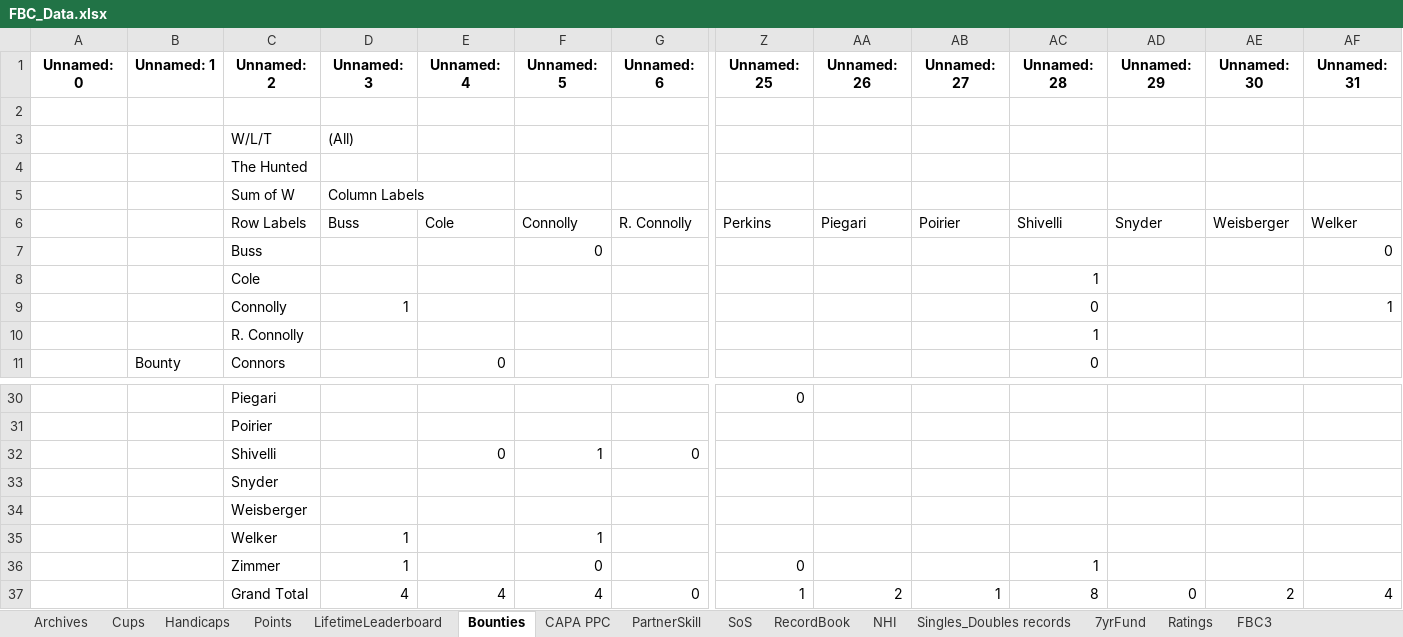
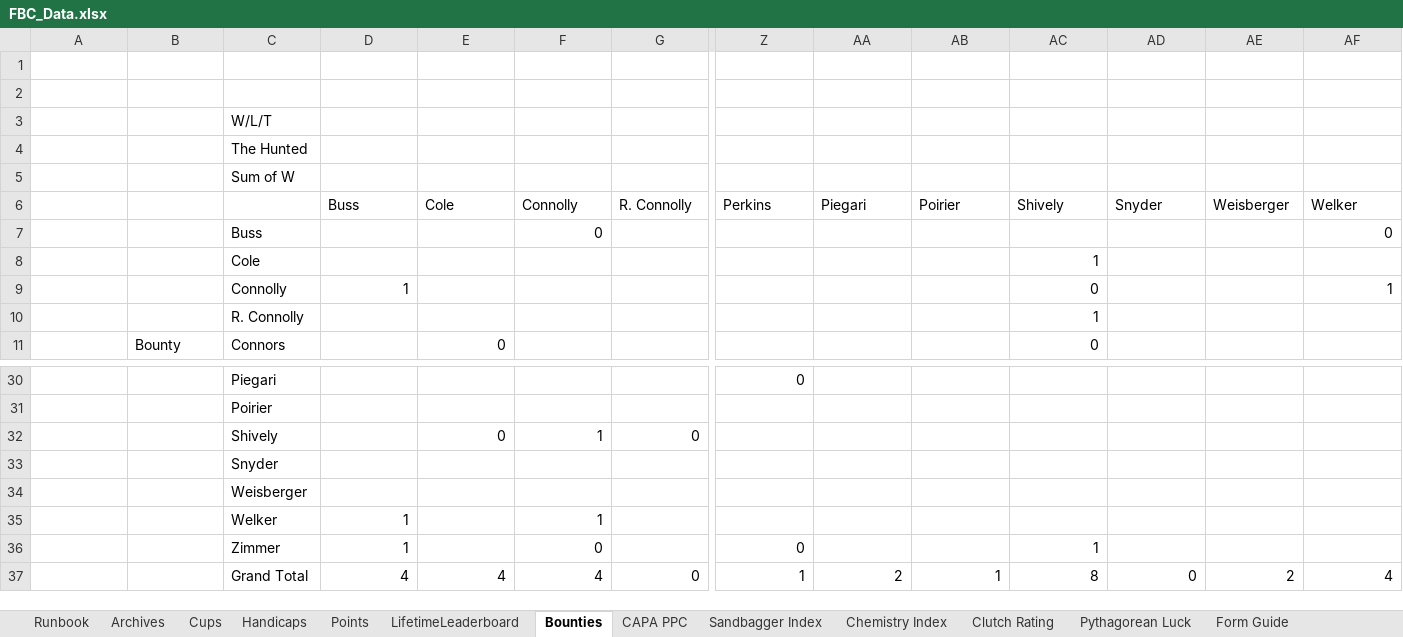
Before and after one commit to craighilts/fbc-data, an Excel workbook: FBC_Data.xlsx, sheet Bounties, drawn as a sheet; only a part is shown, gaps mark what is left out; values as stored, in another font and other column widths than the file's, no borders; removed rows and columns are numbered as before the commit, all else as after; rows hold the shown columns only; the diff names each change by its address in the sheet, - before the commit and + after, or states it on an @@ line.

```diff
--- a/FBC_Data.xlsx (sheet Bounties)
+++ b/FBC_Data.xlsx (sheet Bounties)
-sheet tab: SoS
+sheet tab: Sandbagger Index
-sheet tab: PartnerSkill
+sheet tab: Runbook
+sheet tab: Chemistry Index
+sheet tab: Clutch Rating
+sheet tab: Pythagorean Luck
+sheet tab: Form Guide
-row 1: Unnamed: 0 | Unnamed: 1 | Unnamed: 2 | Unnamed: 3 | Unnamed: 4 | Unnamed: 5 | Unnamed: 6 | Unnamed: 25 | Unnamed: 26 | Unnamed: 27 | Unnamed: 28 | Unnamed: 29 | Unnamed: 30 | Unnamed: 31
+row 2: (empty)
-D3 (Buss): (All)
+D3 (Buss): (empty)
-D5 (Buss): Column Labels
+D5 (Buss): (empty)
-C6: Row Labels
+C6: (empty)
-AC6: Shivelli
+AC6: Shively
-C32: Shivelli
+C32: Shively
```
Also changed, not shown: sheet Sandbagger Index, sheet LifetimeLeaderboard, sheet Singles_Doubles records, sheet Points, sheet Rookies, sheet Difficulty Graph, 12 more sheets, other sheet tabs, formulas that keep their value.
